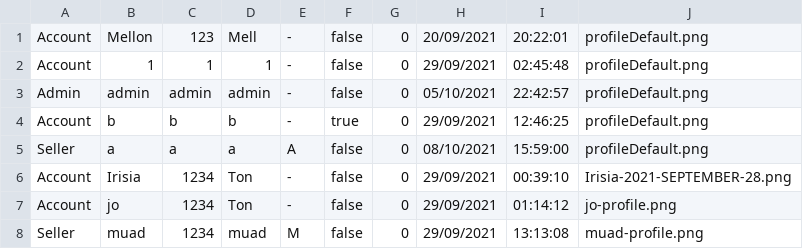
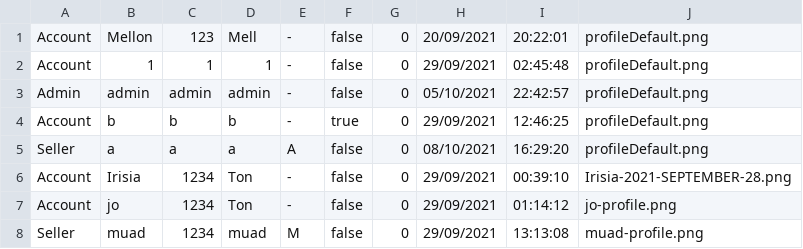
Before and after one commit to lrisia/BONK-Shop, a CSV file: data/userData.csv, drawn as a sheet.

```diff
--- a/data/userData.csv
+++ b/data/userData.csv
@@ -4,3 +4,3 @@ Admin,admin,admin,admin,-,false,0,05/10/2021,22:42:57,profileDefault.png
 Account,b,b,b,-,true,0,29/09/2021,12:46:25,profileDefault.png
-Seller,a,a,a,A,false,0,08/10/2021,15:59:00,profileDefault.png
+Seller,a,a,a,A,false,0,08/10/2021,16:29:20,profileDefault.png
 Account,Irisia,1234,Ton,-,false,0,29/09/2021,00:39:10,Irisia-2021-SEPTEMBER-28.png
```
Also changed, not shown: 3 other files.
